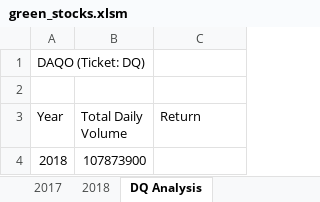
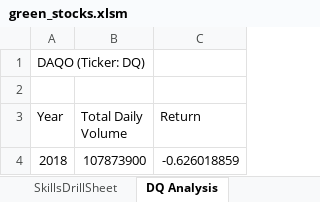
Before and after one commit to mjkleineck/stocks-analysis, an Excel workbook: green_stocks.xlsm, sheet DQ Analysis, drawn as a sheet; values as stored, in another font and other column widths than the file's, no borders; the diff names each change by its address in the sheet, - before the commit and + after, or states it on an @@ line.

Commit message:
updated green_stocks.xlsm after Skills Drill

```diff
--- a/green_stocks.xlsm (sheet DQ Analysis)
+++ b/green_stocks.xlsm (sheet DQ Analysis)
+sheet tab: SkillsDrillSheet
-A1 (Year): DAQO (Ticket: DQ)
+A1 (Year): DAQO (Ticker: DQ)
-C4 (Return): (empty)
+C4 (Return): -0.626018859
```
Also changed, not shown: other sheet tabs.
